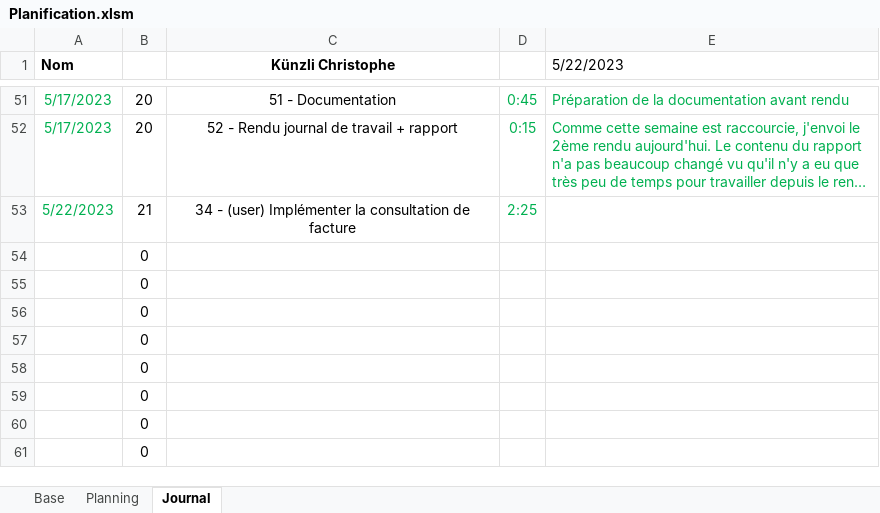
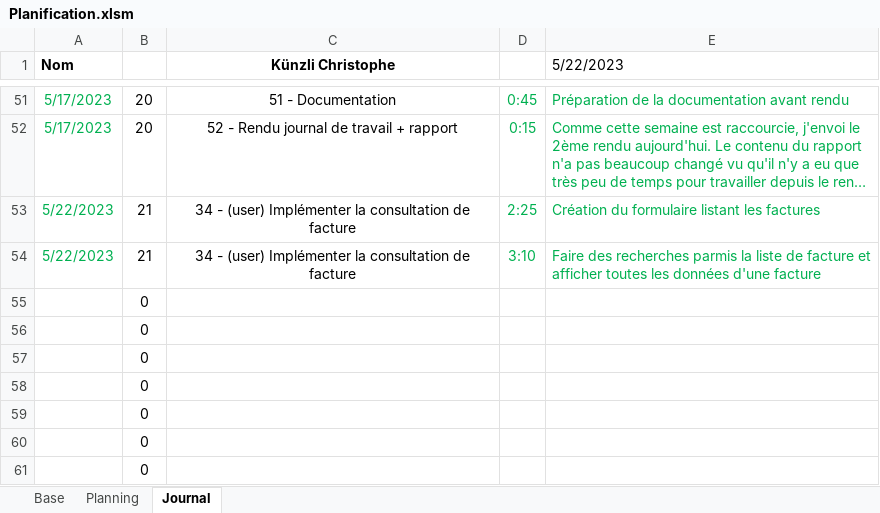
Before and after one commit to ChristopheKunzli/Gestionnaire-factures, an Excel workbook: Documentation/Planification.xlsm, sheet Journal, drawn as a sheet; only a part is shown, gaps mark what is left out; long unchanged cells end in …; values as stored, in another font and other column widths than the file's, no borders; charts and pictures not drawn; removed rows and columns are numbered as before the commit, all else as after; the diff names each change by its address in the sheet, - before the commit and + after, or states it on an @@ line.

Commit message:
Update JDT

```diff
--- a/Documentation/Planification.xlsm (sheet Journal)
+++ b/Documentation/Planification.xlsm (sheet Journal)
-E53 (5/22/2023): (empty)
+E53 (5/22/2023): Création du formulaire listant les factures
-row 54:  | 0
+row 54: 5/22/2023 | 21 | 34 - (user) Implémenter la consultation de facture | 3:10 | Faire des recherches parmis la liste de facture et afficher toutes les données d'une facture
```
Also changed, not shown: sheet Planning.
